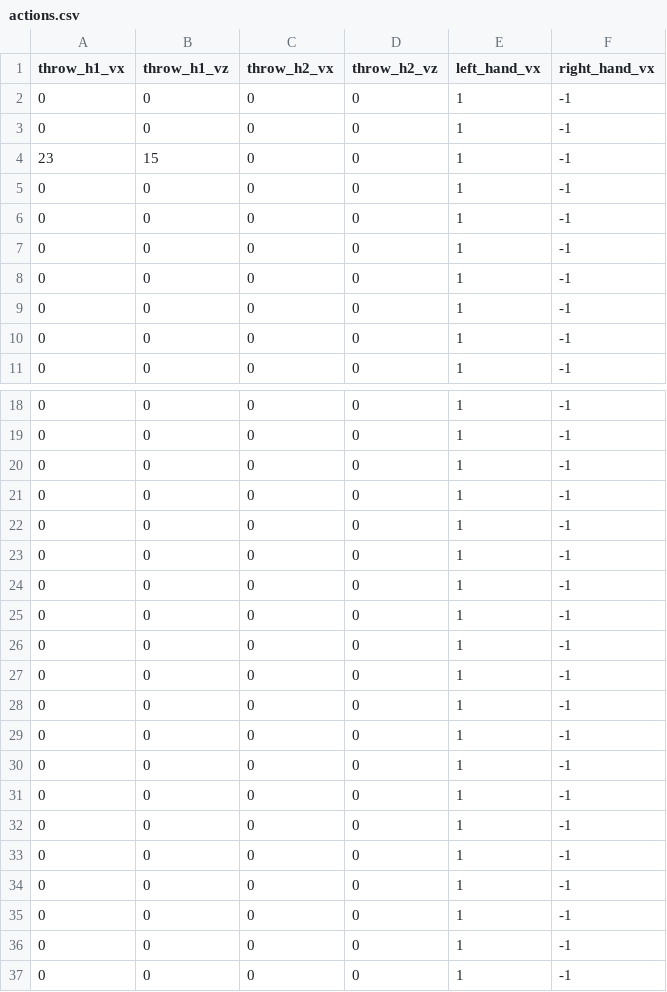
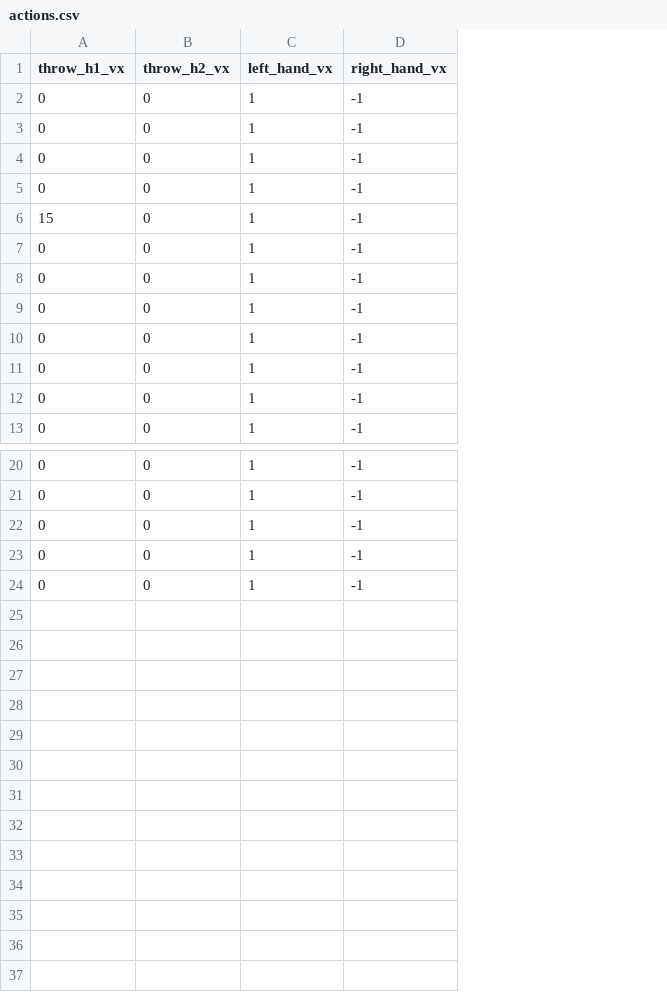
Before and after one commit to dom-mcloughlin/juggle, a CSV file: data/actions.csv, drawn as a sheet; only a part is shown, gaps mark what is left out; removed rows and columns are numbered as before the commit, all else as after; the diff names each change by its address in the sheet, - before the commit and + after, or states it on an @@ line.

Commit message:
Fix vertical throw velocity, agent only chooses horizontal throw velocity

```diff
--- a/data/actions.csv
+++ b/data/actions.csv
-column B (throw_h1_vz), rows 2-11: 0 | 0 | 15 | 0 | 0 | 0 | 0 | 0 | 0 | 0; rows 18-22: all 0
-column D (throw_h2_vz), rows 2-11: all 0; rows 18-22: all 0
-A4 (throw_h1_vx): 23
+A4 (throw_h1_vx): 0
@@ row 23 moved to row 5: 0 @@
+row 6: 15 | 0 | 1 | -1
-row 24: 0 | 0 | 0 | 0 | 1 | -1
-row 25: 0 | 0 | 0 | 0 | 1 | -1
-row 26: 0 | 0 | 0 | 0 | 1 | -1
-row 27: 0 | 0 | 0 | 0 | 1 | -1
-row 28: 0 | 0 | 0 | 0 | 1 | -1
-row 29: 0 | 0 | 0 | 0 | 1 | -1
-row 30: 0 | 0 | 0 | 0 | 1 | -1
-row 31: 0 | 0 | 0 | 0 | 1 | -1
-row 32: 0 | 0 | 0 | 0 | 1 | -1
-row 33: 0 | 0 | 0 | 0 | 1 | -1
-row 34: 0 | 0 | 0 | 0 | 1 | -1
-row 35: 0 | 0 | 0 | 0 | 1 | -1
-row 36: 0 | 0 | 0 | 0 | 1 | -1
-row 37: 0 | 0 | 0 | 0 | 1 | -1
```
Also changed, not shown: 4 other files.
